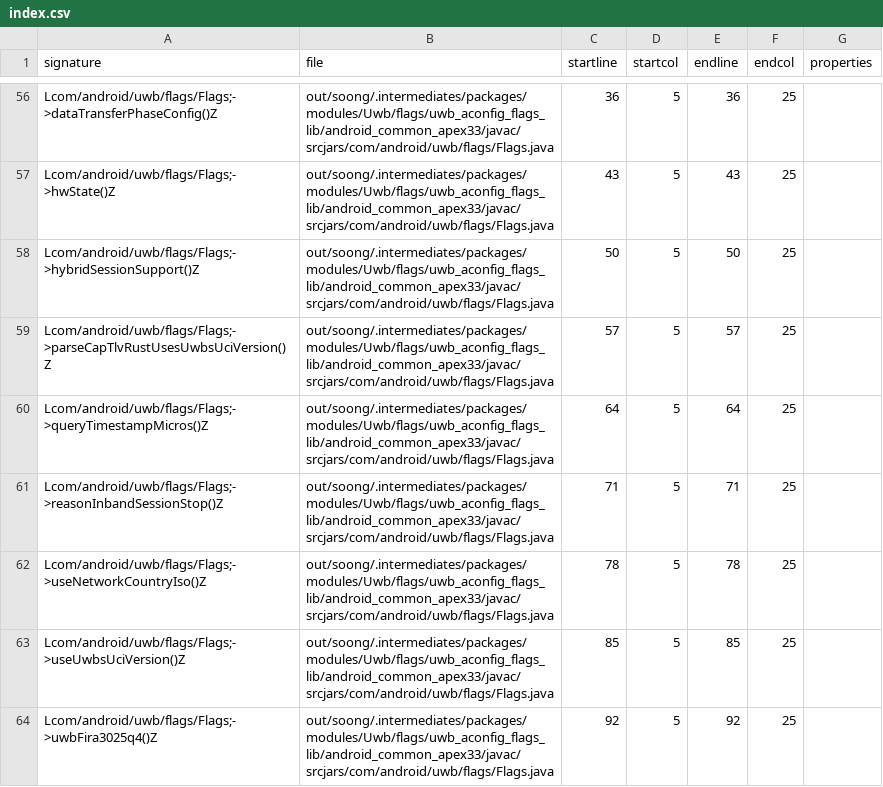
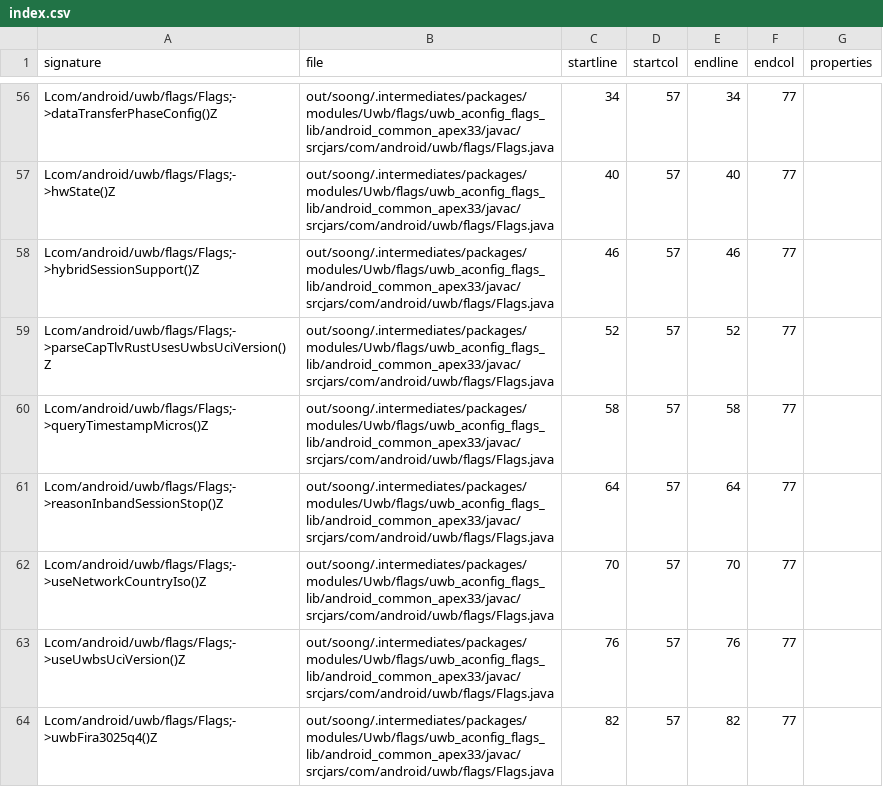
Before and after one commit to CodeLinaro-mirror/la_platform_prebuilts_module_sdk_Uwb, a CSV file: current/hiddenapi/index.csv, drawn as a sheet; only a part is shown, gaps mark what is left out; the diff covers the shown part only; the diff names each change by its address in the sheet, - before the commit and + after, or states it on an @@ line.

```diff
--- a/current/hiddenapi/index.csv
+++ b/current/hiddenapi/index.csv
-C56 (startline): 36
+C56 (startline): 34
-D56:D64 (startcol): 5
+D56:D64 (startcol): 57
-E56 (endline): 36
+E56 (endline): 34
-F56:F64 (endcol): 25
+F56:F64 (endcol): 77
-C57 (startline): 43
+C57 (startline): 40
-E57 (endline): 43
+E57 (endline): 40
-C58 (startline): 50
+C58 (startline): 46
-E58 (endline): 50
+E58 (endline): 46
-C59 (startline): 57
+C59 (startline): 52
-E59 (endline): 57
+E59 (endline): 52
-C60 (startline): 64
+C60 (startline): 58
-E60 (endline): 64
+E60 (endline): 58
-C61 (startline): 71
+C61 (startline): 64
-E61 (endline): 71
+E61 (endline): 64
-C62 (startline): 78
+C62 (startline): 70
-E62 (endline): 78
+E62 (endline): 70
-C63 (startline): 85
+C63 (startline): 76
-E63 (endline): 85
+E63 (endline): 76
-C64 (startline): 92
+C64 (startline): 82
-E64 (endline): 92
+E64 (endline): 82
```
Also changed, not shown: 118 edited cells elsewhere in this file, current/hiddenapi/filtered-flags.csv, current/hiddenapi/filtered-stub-flags.csv, 6 other files.
